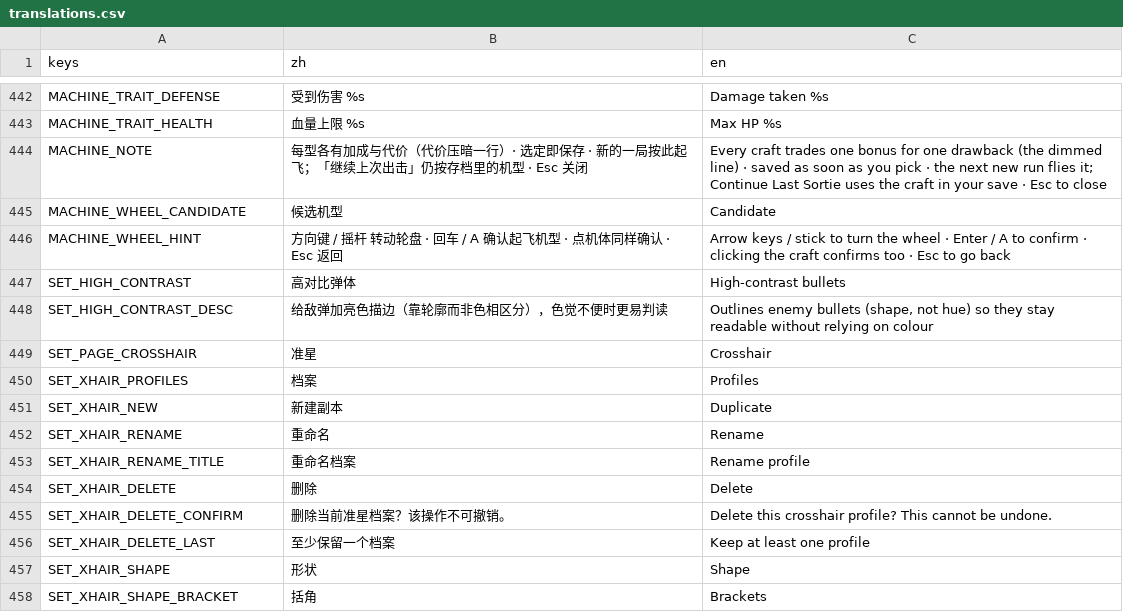
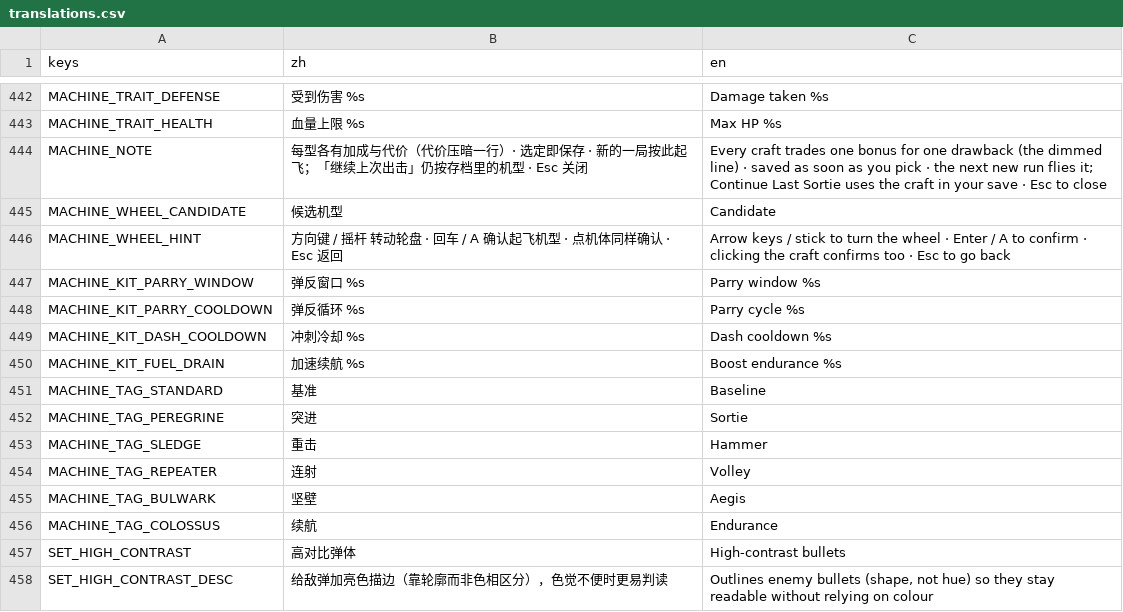
Before and after one commit to NeverToEver/InfiAir, a CSV file: data/translations.csv, drawn as a sheet; only a part is shown, gaps mark what is left out; the shorter side is filled out with more unchanged rows.

Commit message:
feat: 机型能力轴进玩法层，六型各一强一弱
机型差异此前只到数值乘区与手感档案两层，玩法层（能力强度）是空的。四条轴
（弹反窗 / 弹反循环 / 冲刺冷却 / 加速耗油）与 §1.17 同构：一强一弱、异轴、
两侧可读单位 ≥1、整体压在亚一层增幅之下。人类点名的「延长弹反时间」归壁垒
（名字、演出、手感档案里唯一的弹反语汇都在它身上）。口径见 DESIGN_BASELINE §1.19。

```diff
--- a/data/translations.csv
+++ b/data/translations.csv
@@ -464,2 +464,12 @@ MACHINE_WHEEL_CANDIDATE,"候选机型","Candidate"
 MACHINE_WHEEL_HINT,"方向键 / 摇杆 转动轮盘 · 回车 / A 确认起飞机型 · 点机体同样确认 · Esc 返回","Arrow keys / stick to turn the wheel · Enter / A to confirm · clicking the craft confirms too · Esc to go back"
+MACHINE_KIT_PARRY_WINDOW,"弹反窗口 %s","Parry window %s"
+MACHINE_KIT_PARRY_COOLDOWN,"弹反循环 %s","Parry cycle %s"
+MACHINE_KIT_DASH_COOLDOWN,"冲刺冷却 %s","Dash cooldown %s"
+MACHINE_KIT_FUEL_DRAIN,"加速续航 %s","Boost endurance %s"
+MACHINE_TAG_STANDARD,"基准","Baseline"
+MACHINE_TAG_PEREGRINE,"突进","Sortie"
+MACHINE_TAG_SLEDGE,"重击","Hammer"
+MACHINE_TAG_REPEATER,"连射","Volley"
+MACHINE_TAG_BULWARK,"坚壁","Aegis"
+MACHINE_TAG_COLOSSUS,"续航","Endurance"
 SET_HIGH_CONTRAST,"高对比弹体","High-contrast bullets"
```
Also changed, not shown: 11 other files.
